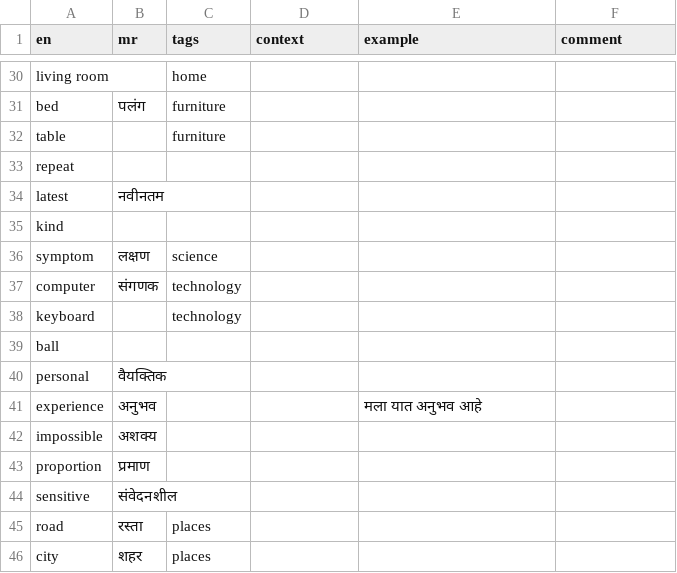
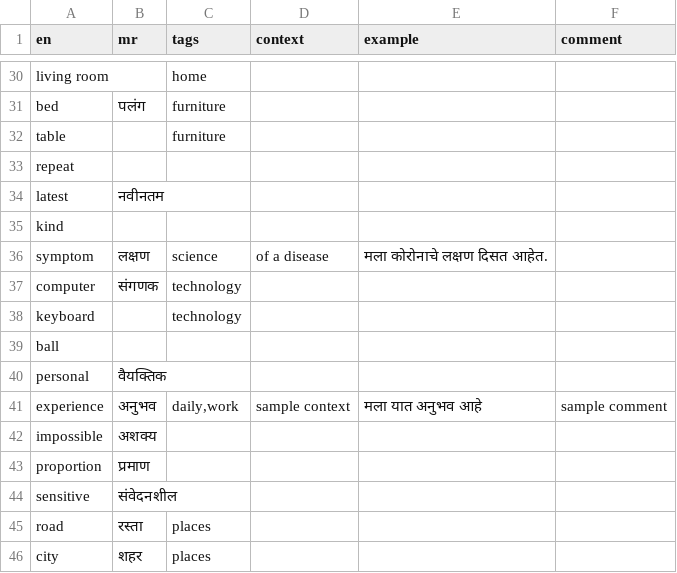
Before and after one commit to mukta-strot/marathi-shabd, a CSV file: database/db.csv, drawn as a sheet; only a part is shown, gaps mark what is left out.

Commit message:
add sample context and comment

```diff
--- a/database/db.csv
+++ b/database/db.csv
@@ -35,3 +35,3 @@ latest,नवीनतम,,,,
 kind,,,,,
-symptom,लक्षण,science,,,
+symptom,लक्षण,science,of a disease,मला कोरोनाचे लक्षण दिसत आहेत.,
 computer,संगणक,technology,,,
@@ -40,3 +40,3 @@ ball,,,,,
 personal,वैयक्‍तिक,,,,
-experience,अनुभव,,,मला यात अनुभव  आहे,
+experience,अनुभव,"daily,work",sample context,मला यात अनुभव  आहे,sample comment
 impossible,अशक्य,,,,
```
